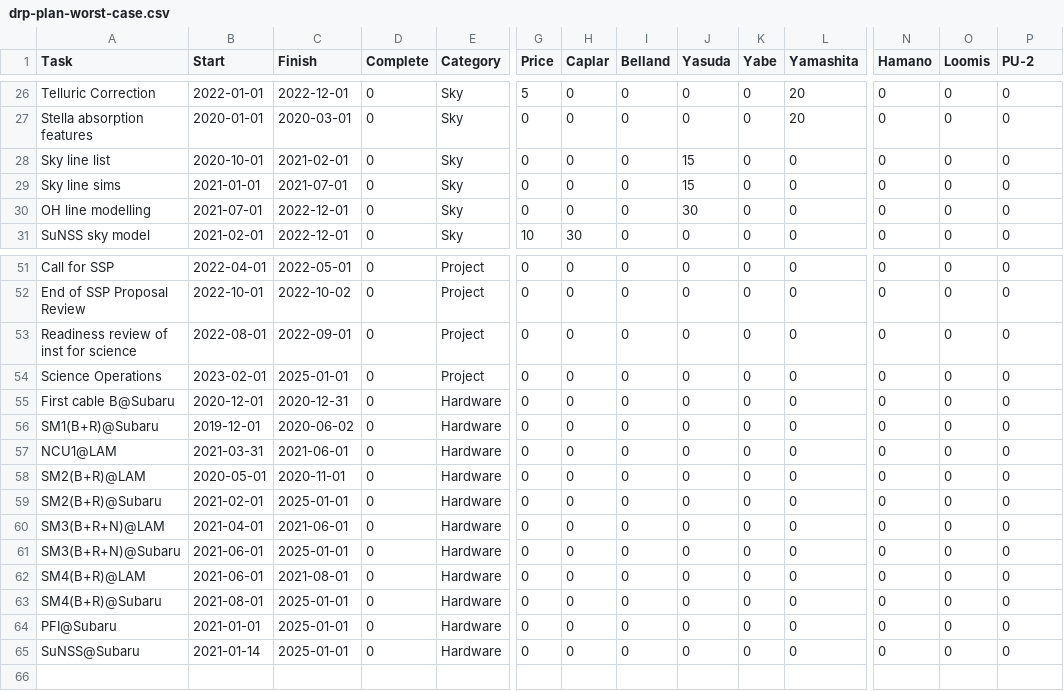
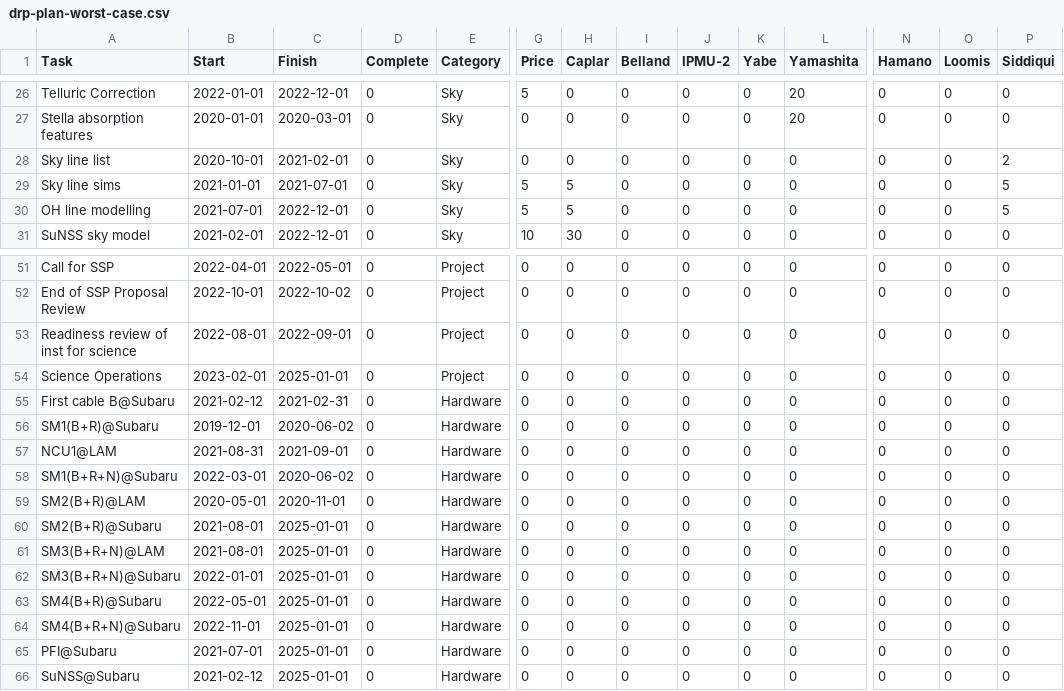
Before and after one commit to hassanxp/2DDRP-plan, a CSV file: timeline/drp-plan-worst-case.csv, drawn as a sheet; only a part is shown, gaps mark what is left out; removed rows and columns are numbered as before the commit, all else as after; rows hold the shown columns only; the diff names each change by its address in the sheet, - before the commit and + after, or states it on an @@ line.

```diff
--- a/timeline/drp-plan-worst-case.csv
+++ b/timeline/drp-plan-worst-case.csv
-J1: Yasuda
+J1: IPMU-2
-P1: PU-2
+P1: Siddiqui
-J28:J29 (IPMU-2): 15
+J28:J29 (IPMU-2): 0
-P28 (Siddiqui): 0
+P28 (Siddiqui): 2
-G29:G30 (Price): 0
+G29:G30 (Price): 5
-H29:H30 (Caplar): 0
+H29:H30 (Caplar): 5
-P29:P30 (Siddiqui): 0
+P29:P30 (Siddiqui): 5
-J30 (IPMU-2): 30
+J30 (IPMU-2): 0
-B55 (Start): 2020-12-01
+B55 (Start): 2021-02-12
-C55 (Finish): 2020-12-31
+C55 (Finish): 2021-02-31
-B57 (Start): 2021-03-31
+B57 (Start): 2021-08-31
-C57 (Finish): 2021-06-01
+C57 (Finish): 2021-09-01
+row 58: SM1(B+R+N)@Subaru | 2022-03-01 | 2020-06-02 | 0 | Hardware | 0 | 0 | 0 | 0 | 0 | 0 | 0 | 0 | 0
-B60 (Start): 2021-02-01
+B60 (Start): 2021-08-01
-B61 (Start): 2021-04-01
+B61 (Start): 2021-08-01
-C61 (Finish): 2021-06-01
+C61 (Finish): 2025-01-01
-B62 (Start): 2021-06-01
+B62 (Start): 2022-01-01
-row 62: SM4(B+R)@LAM | 2021-06-01 | 2021-08-01 | 0 | Hardware | 0 | 0 | 0 | 0 | 0 | 0 | 0 | 0 | 0
-B63 (Start): 2021-08-01
+B63 (Start): 2022-05-01
+row 64: SM4(B+R+N)@Subaru | 2022-11-01 | 2025-01-01 | 0 | Hardware | 0 | 0 | 0 | 0 | 0 | 0 | 0 | 0 | 0
-B65 (Start): 2021-01-01
+B65 (Start): 2021-07-01
-B66 (Start): 2021-01-14
+B66 (Start): 2021-02-12
```
Also changed, not shown: timeline/drp-plan-ideal.csv, 2 other files.
